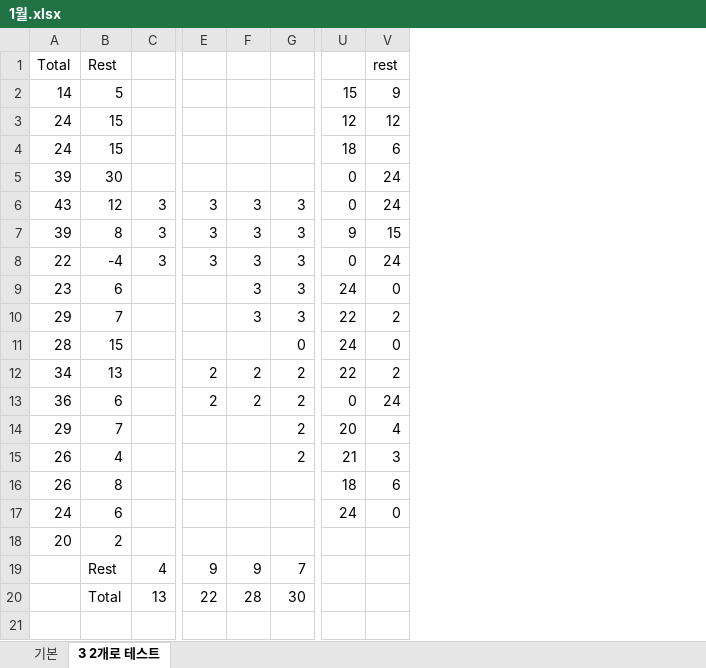
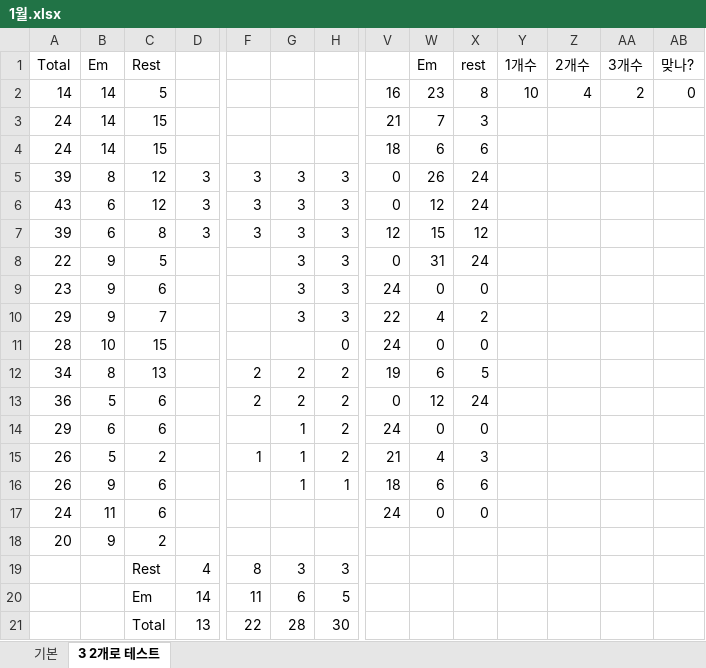
Before and after one commit to Re-st/janequiz-public, an Excel workbook: 1월.xlsx, sheet 3 2개로 테스트, drawn as a sheet; only a part is shown, gaps mark what is left out; values as stored, in another font and other column widths than the file's, no borders; conditional formats not drawn; addresses are those after the commit; rows hold the shown columns only; the diff covers the shown part only; the diff names each change by its address in the sheet, - before the commit and + after, or states it on an @@ line.

Commit message:
doing

```diff
--- a/1월.xlsx (sheet 3 2개로 테스트)
+++ b/1월.xlsx (sheet 3 2개로 테스트)
+column B, rows 1-18: Em | 14 | 14 | 14 | 8 | 6 | 6 | 9 | 9 | 9 | 10 | 8 | 5 | 6 | 5 | 9 | 11 | 9
+column W, rows 1-17: Em | 23 | 7 | 6 | 26 | 12 | 15 | 31 | 0 | 4 | 0 | 6 | 12 | 0 | 4 | 6 | 0
+column Y, rows 1-2: 1개수 | 10
+column Z, rows 1-2: 2개수 | 4
+column AA, rows 1-2: 3개수 | 2
+column AB, rows 1-2: 맞나? | 0
-V2: 15
+V2: 16
-X2: 9
+X2: 8
-V3: 12
+V3: 21
-X3: 12
+X3: 3
-C5: 30
+C5: 12
-D5: (empty)
+D5: 3
-F5: (empty)
+F5: 3
-G5: (empty)
+G5: 3
-H5: (empty)
+H5: 3
-V7: 9
+V7: 12
-X7: 15
+X7: 12
-C8: -4
+C8: 5
-D8: 3
+D8: (empty)
-F8: 3
+F8: (empty)
-V12: 22
+V12: 19
-X12: 2
+X12: 5
-C14: 7
+C14: 6
-G14:G16: (empty)
+G14:G16: 1
-V14: 20
+V14: 24
-X14: 4
+X14: 0
-C15: 4
+C15: 2
-F15: (empty)
+F15: 1
-C16: 8
+C16: 6
-H16: (empty)
+H16: 1
-F19: 9
+F19: 8
-G19: 9
+G19: 3
-H19: 7
+H19: 3
+row 20:  |  | Em | 14 | 11 | 6 | 5
```
Also changed, not shown: 6 edited cells elsewhere in this sheet, formulas that keep their value.
